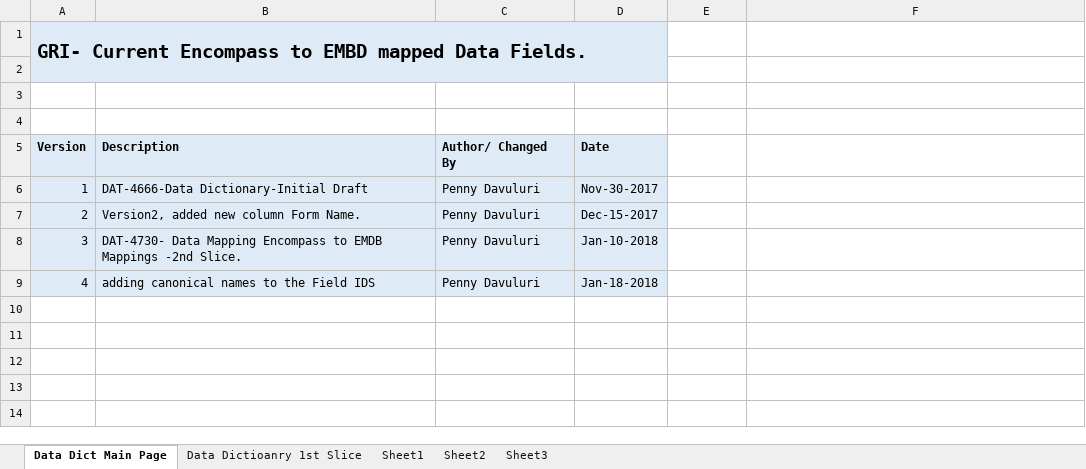
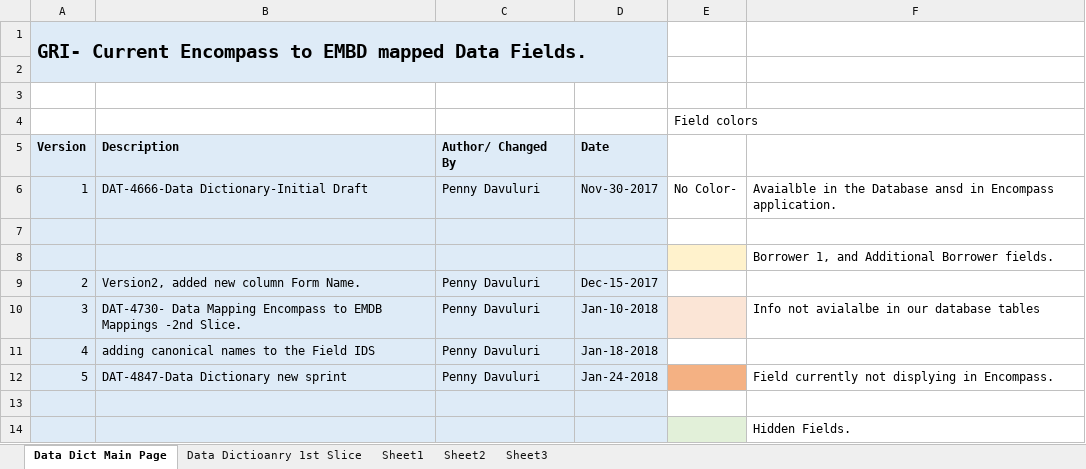
Before and after one commit to pdavuluri/PD--Data-Dictionary, an Excel workbook: DAT-4666- Data Dictionary First Slice- version 2.1.xlsx, sheet Data Dict Main Page, drawn as a sheet; values as stored, in another font and other column widths than the file's, no borders; removed rows and columns are numbered as before the commit, all else as after; the diff names each change by its address in the sheet, - before the commit and + after, or states it on an @@ line.

```diff
--- a/DAT-4666- Data Dictionary First Slice- version 2.1.xlsx (sheet Data Dict Main Page)
+++ b/DAT-4666- Data Dictionary First Slice- version 2.1.xlsx (sheet Data Dict Main Page)
+row 4:  |  |  |  | Field colors
+row 6: 1 | DAT-4666-Data Dictionary-Initial Draft | Penny Davuluri | Nov-30-2017 | No Color- | Avaialble in the Database ansd in Encompass application.
-A7:D7 fill: none
+A7:D7 fill: #DEEBF7
-row 6: 1 | DAT-4666-Data Dictionary-Initial Draft | Penny Davuluri | Nov-30-2017
+row 8:  |  |  |  |  | Borrower 1, and Additional Borrower fields.
-E10 fill: none
+E10 fill: #FBE5D6
-F10: (empty)
+F10: Info not avialalbe in our database tables
+row 12: 5 | DAT-4847-Data Dictionary new sprint | Penny Davuluri | Jan-24-2018 |  | Field currently not displying in Encompass.
+row 13: (empty)
+row 14:  |  |  |  |  | Hidden Fields.
```
Also changed, not shown: sheet Data Dictioanry 1st Slice.
